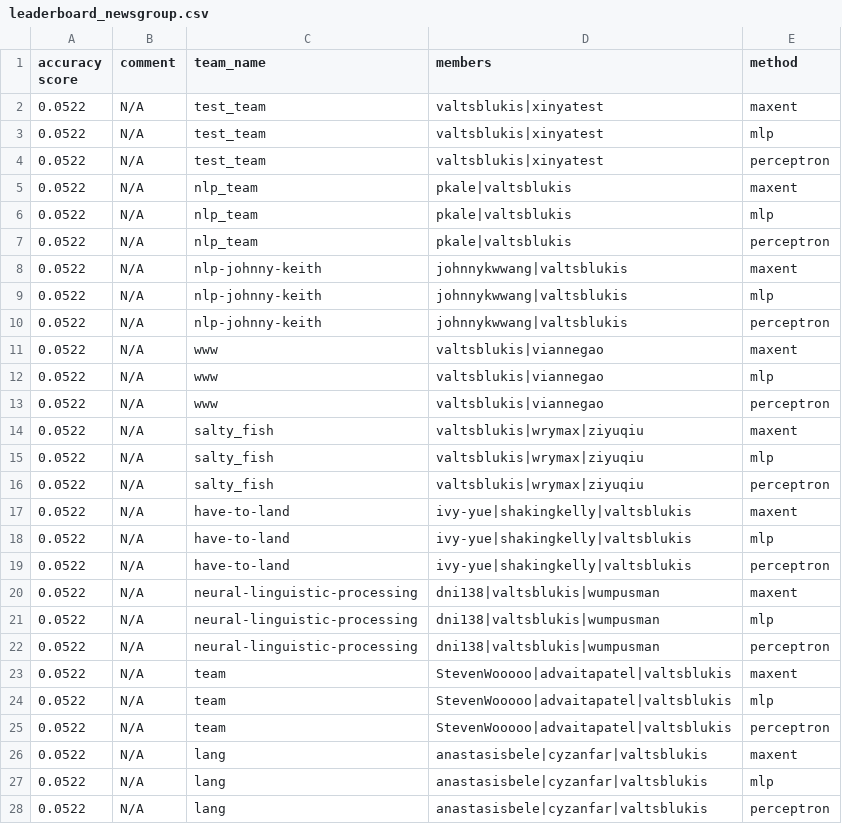
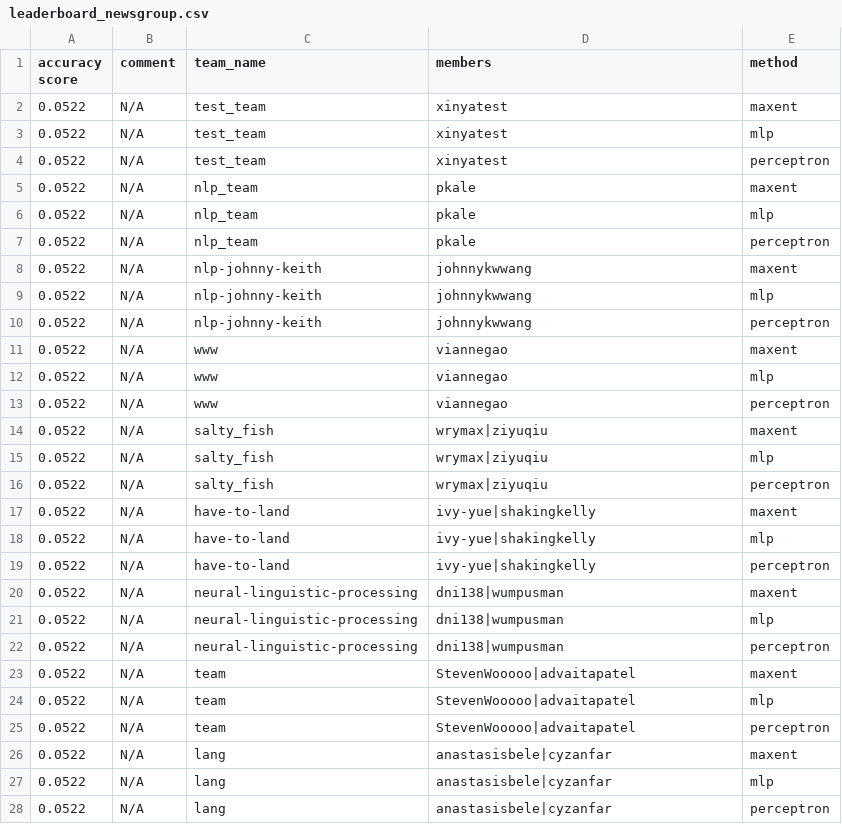
Before and after one commit to irenetung/assignment1, a CSV file: leaderboard/leaderboard_newsgroup.csv, drawn as a sheet; only a part is shown; the diff covers the shown part only.

Commit message:
cron update

```diff
--- a/leaderboard/leaderboard_newsgroup.csv
+++ b/leaderboard/leaderboard_newsgroup.csv
@@ -1,28 +1,28 @@
 accuracy score,comment,team_name,members,method
-0.0522,N/A,test_team,valtsblukis|xinyatest,maxent
-0.0522,N/A,test_team,valtsblukis|xinyatest,mlp
-0.0522,N/A,test_team,valtsblukis|xinyatest,perceptron
-0.0522,N/A,nlp_team,pkale|valtsblukis,maxent
-0.0522,N/A,nlp_team,pkale|valtsblukis,mlp
-0.0522,N/A,nlp_team,pkale|valtsblukis,perceptron
-0.0522,N/A,nlp-johnny-keith,johnnykwwang|valtsblukis,maxent
-0.0522,N/A,nlp-johnny-keith,johnnykwwang|valtsblukis,mlp
-0.0522,N/A,nlp-johnny-keith,johnnykwwang|valtsblukis,perceptron
-0.0522,N/A,www,valtsblukis|viannegao,maxent
-0.0522,N/A,www,valtsblukis|viannegao,mlp
-0.0522,N/A,www,valtsblukis|viannegao,perceptron
-0.0522,N/A,salty_fish,valtsblukis|wrymax|ziyuqiu,maxent
-0.0522,N/A,salty_fish,valtsblukis|wrymax|ziyuqiu,mlp
-0.0522,N/A,salty_fish,valtsblukis|wrymax|ziyuqiu,perceptron
-0.0522,N/A,have-to-land,ivy-yue|shakingkelly|valtsblukis,maxent
-0.0522,N/A,have-to-land,ivy-yue|shakingkelly|valtsblukis,mlp
-0.0522,N/A,have-to-land,ivy-yue|shakingkelly|valtsblukis,perceptron
-0.0522,N/A,neural-linguistic-processing,dni138|valtsblukis|wumpusman,maxent
-0.0522,N/A,neural-linguistic-processing,dni138|valtsblukis|wumpusman,mlp
-0.0522,N/A,neural-linguistic-processing,dni138|valtsblukis|wumpusman,perceptron
-0.0522,N/A,team,StevenWooooo|advaitapatel|valtsblukis,maxent
-0.0522,N/A,team,StevenWooooo|advaitapatel|valtsblukis,mlp
-0.0522,N/A,team,StevenWooooo|advaitapatel|valtsblukis,perceptron
-0.0522,N/A,lang,anastasisbele|cyzanfar|valtsblukis,maxent
-0.0522,N/A,lang,anastasisbele|cyzanfar|valtsblukis,mlp
-0.0522,N/A,lang,anastasisbele|cyzanfar|valtsblukis,perceptron
+0.0522,N/A,test_team,xinyatest,maxent
+0.0522,N/A,test_team,xinyatest,mlp
+0.0522,N/A,test_team,xinyatest,perceptron
+0.0522,N/A,nlp_team,pkale,maxent
+0.0522,N/A,nlp_team,pkale,mlp
+0.0522,N/A,nlp_team,pkale,perceptron
+0.0522,N/A,nlp-johnny-keith,johnnykwwang,maxent
+0.0522,N/A,nlp-johnny-keith,johnnykwwang,mlp
+0.0522,N/A,nlp-johnny-keith,johnnykwwang,perceptron
+0.0522,N/A,www,viannegao,maxent
+0.0522,N/A,www,viannegao,mlp
+0.0522,N/A,www,viannegao,perceptron
+0.0522,N/A,salty_fish,wrymax|ziyuqiu,maxent
+0.0522,N/A,salty_fish,wrymax|ziyuqiu,mlp
+0.0522,N/A,salty_fish,wrymax|ziyuqiu,perceptron
+0.0522,N/A,have-to-land,ivy-yue|shakingkelly,maxent
+0.0522,N/A,have-to-land,ivy-yue|shakingkelly,mlp
+0.0522,N/A,have-to-land,ivy-yue|shakingkelly,perceptron
+0.0522,N/A,neural-linguistic-processing,dni138|wumpusman,maxent
+0.0522,N/A,neural-linguistic-processing,dni138|wumpusman,mlp
+0.0522,N/A,neural-linguistic-processing,dni138|wumpusman,perceptron
+0.0522,N/A,team,StevenWooooo|advaitapatel,maxent
+0.0522,N/A,team,StevenWooooo|advaitapatel,mlp
+0.0522,N/A,team,StevenWooooo|advaitapatel,perceptron
+0.0522,N/A,lang,anastasisbele|cyzanfar,maxent
+0.0522,N/A,lang,anastasisbele|cyzanfar,mlp
+0.0522,N/A,lang,anastasisbele|cyzanfar,perceptron
```
Also changed, not shown: 30 edited cells elsewhere in this file.
